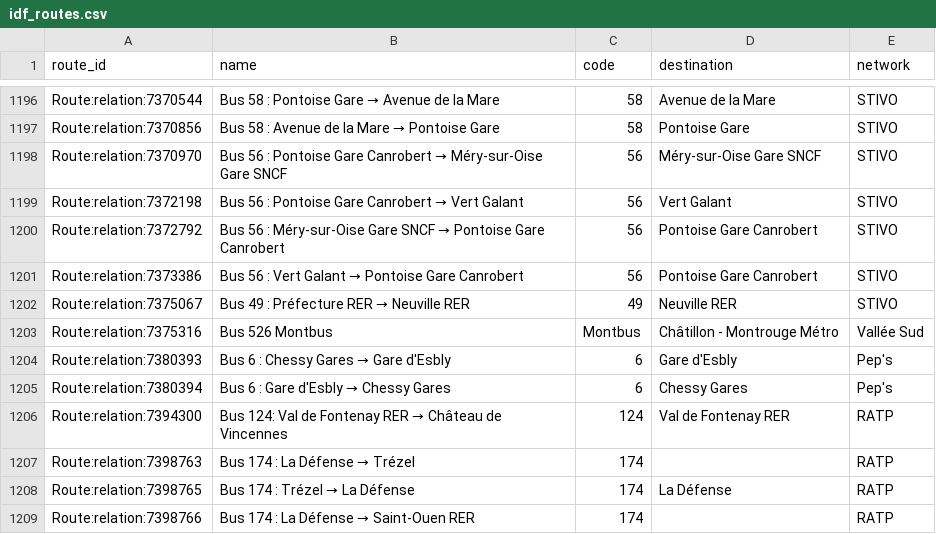
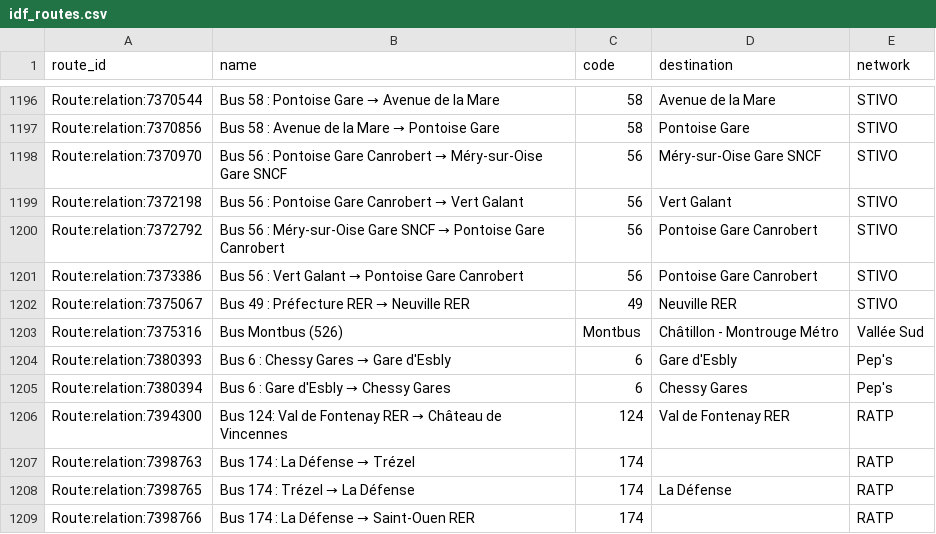
Before and after one commit to Jungle-Bus/ref-fr-STIF, a CSV file: data/idf_routes.csv, drawn as a sheet; only a part is shown, gaps mark what is left out.

```diff
--- a/data/idf_routes.csv
+++ b/data/idf_routes.csv
@@ -1202,3 +1202,3 @@ Route:relation:7373386,Bus 56 : Vert Galant → Pontoise Gare Canrobert,56,Ponto
 Route:relation:7375067,Bus 49 : Préfecture RER → Neuville RER,49,Neuville RER,STIVO
-Route:relation:7375316,Bus 526 Montbus,Montbus,Châtillon - Montrouge Métro,Vallée Sud
+Route:relation:7375316,Bus Montbus (526),Montbus,Châtillon - Montrouge Métro,Vallée Sud
 Route:relation:7380393,Bus 6 : Chessy Gares → Gare d'Esbly,6,Gare d'Esbly,Pep's
```
Also changed, not shown: data/osmose_relations_with_coord.csv, 3 other files.
